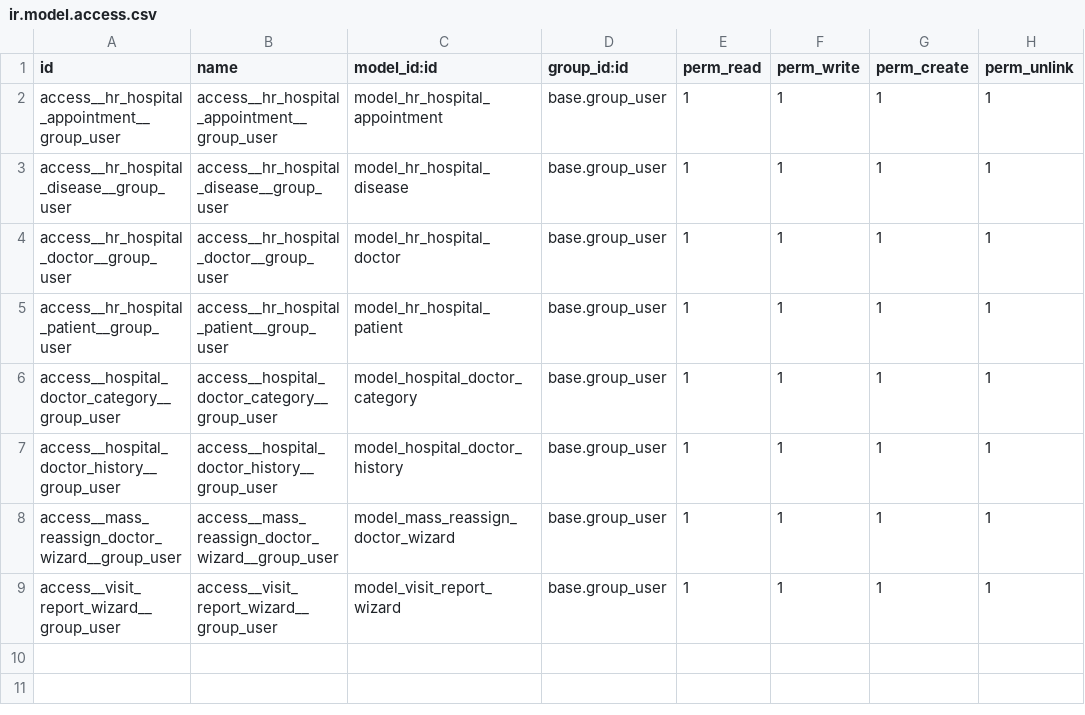
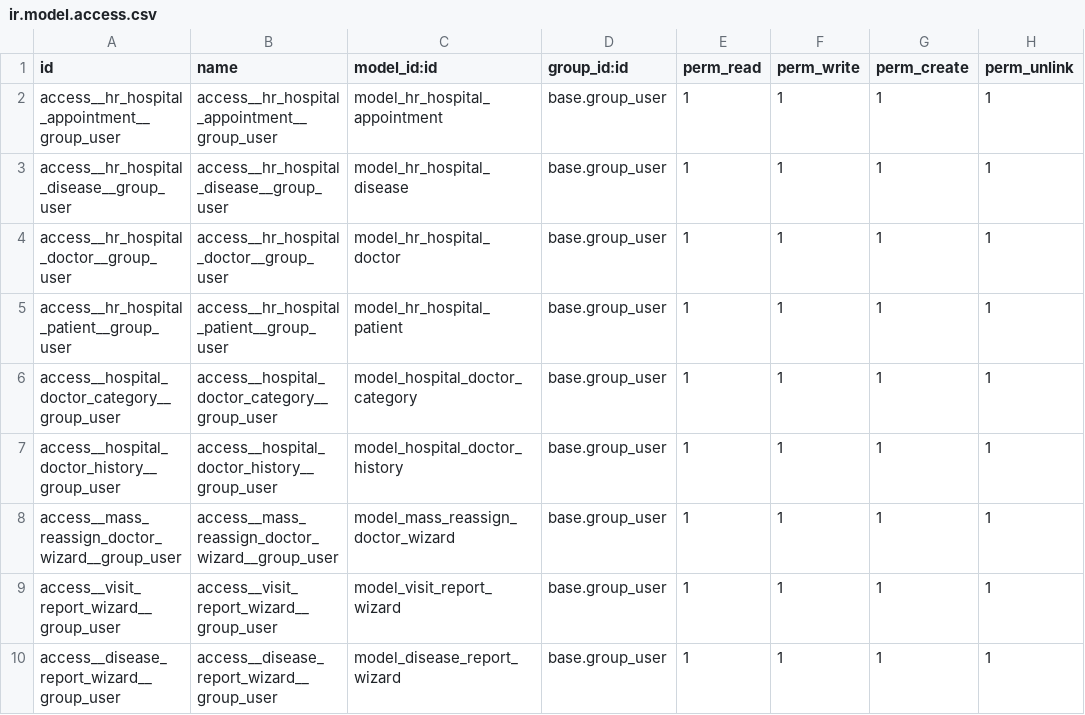
Before and after one commit to kokhanovskyi-i/Odoo_Task_4, a CSV file: security/ir.model.access.csv, drawn as a sheet; the diff names each change by its address in the sheet, - before the commit and + after, or states it on an @@ line.

```diff
--- a/security/ir.model.access.csv
+++ b/security/ir.model.access.csv
+row 10: access__disease_report_wizard__group_user | access__disease_report_wizard__group_user | model_disease_report_wizard | base.group_user | 1 | 1 | 1 | 1
```
Also changed, not shown: 4 other files.
